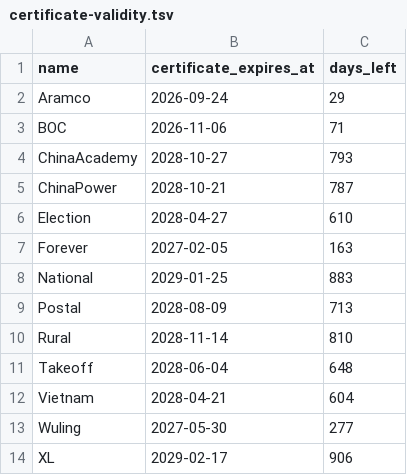
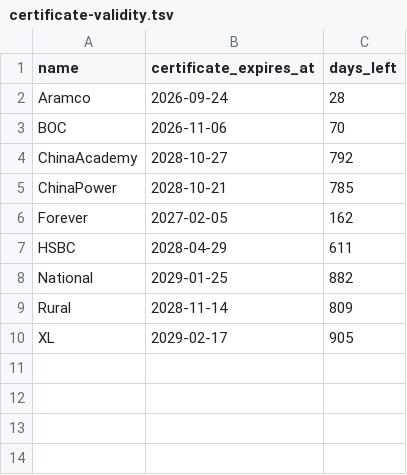
Before and after one commit to BruhBionicVN/sideins, a TSV file: output/certificate-validity.tsv, drawn as a sheet.

```diff
--- a/output/certificate-validity.tsv
+++ b/output/certificate-validity.tsv
@@ -1,14 +1,10 @@
 name	certificate_expires_at	days_left
-Aramco	2026-09-24	29
-BOC	2026-11-06	71
-ChinaAcademy	2028-10-27	793
-ChinaPower	2028-10-21	787
-Election	2028-04-27	610
-Forever	2027-02-05	163
-National	2029-01-25	883
-Postal	2028-08-09	713
-Rural	2028-11-14	810
-Takeoff	2028-06-04	648
-Vietnam	2028-04-21	604
-Wuling	2027-05-30	277
-XL	2029-02-17	906
+Aramco	2026-09-24	28
+BOC	2026-11-06	70
+ChinaAcademy	2028-10-27	792
+ChinaPower	2028-10-21	785
+Forever	2027-02-05	162
+HSBC	2028-04-29	611
+National	2029-01-25	882
+Rural	2028-11-14	809
+XL	2029-02-17	905
```
Also changed, not shown: 20 other files.
